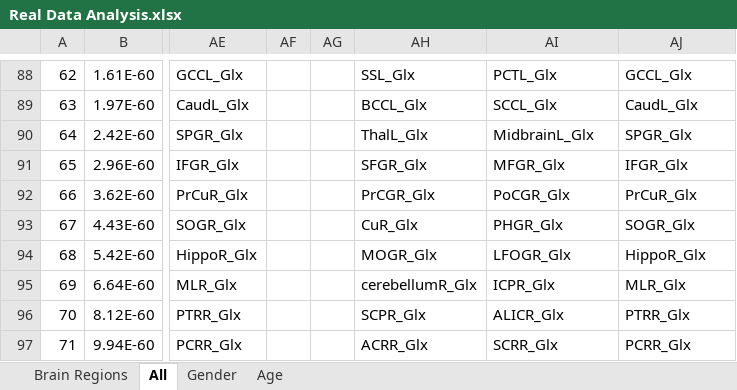
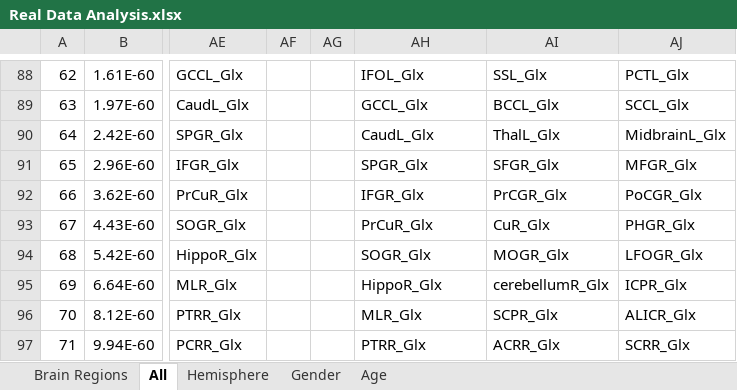
Before and after one commit to yiorfun/UB, an Excel workbook: SECTION REAL DATA ANALYSIS/Real Data Analysis.xlsx, sheet All, drawn as a sheet; only a part is shown, gaps mark what is left out; values as stored, in another font and other column widths than the file's, no cell formats; the diff covers the shown part only; the diff names each change by its address in the sheet, - before the commit and + after, or states it on an @@ line.

```diff
--- a/SECTION REAL DATA ANALYSIS/Real Data Analysis.xlsx (sheet All)
+++ b/SECTION REAL DATA ANALYSIS/Real Data Analysis.xlsx (sheet All)
+sheet tab: Hemisphere
-AH88: SSL_Glx
+AH88: IFOL_Glx
-AI88: PCTL_Glx
+AI88: SSL_Glx
-AJ88: GCCL_Glx
+AJ88: PCTL_Glx
-AH89: BCCL_Glx
+AH89: GCCL_Glx
-AI89: SCCL_Glx
+AI89: BCCL_Glx
-AJ89: CaudL_Glx
+AJ89: SCCL_Glx
-AH90: ThalL_Glx
+AH90: CaudL_Glx
-AI90: MidbrainL_Glx
+AI90: ThalL_Glx
-AJ90: SPGR_Glx
+AJ90: MidbrainL_Glx
-AH91: SFGR_Glx
+AH91: SPGR_Glx
-AI91: MFGR_Glx
+AI91: SFGR_Glx
-AJ91: IFGR_Glx
+AJ91: MFGR_Glx
-AH92: PrCGR_Glx
+AH92: IFGR_Glx
-AI92: PoCGR_Glx
+AI92: PrCGR_Glx
-AJ92: PrCuR_Glx
+AJ92: PoCGR_Glx
-AH93: CuR_Glx
+AH93: PrCuR_Glx
-AI93: PHGR_Glx
+AI93: CuR_Glx
-AJ93: SOGR_Glx
+AJ93: PHGR_Glx
-AH94: MOGR_Glx
+AH94: SOGR_Glx
-AI94: LFOGR_Glx
+AI94: MOGR_Glx
-AJ94: HippoR_Glx
+AJ94: LFOGR_Glx
-AH95: cerebellumR_Glx
+AH95: HippoR_Glx
-AI95: ICPR_Glx
+AI95: cerebellumR_Glx
-AJ95: MLR_Glx
+AJ95: ICPR_Glx
-AH96: SCPR_Glx
+AH96: MLR_Glx
-AI96: ALICR_Glx
+AI96: SCPR_Glx
-AJ96: PTRR_Glx
+AJ96: ALICR_Glx
-AH97: ACRR_Glx
+AH97: PTRR_Glx
-AI97: SCRR_Glx
+AI97: ACRR_Glx
-AJ97: PCRR_Glx
+AJ97: SCRR_Glx
```
Also changed, not shown: 6 added rows, 6 removed rows and 203 edited cells elsewhere in this sheet, sheet Age, sheet Gender, cell formats, 1 other file.
